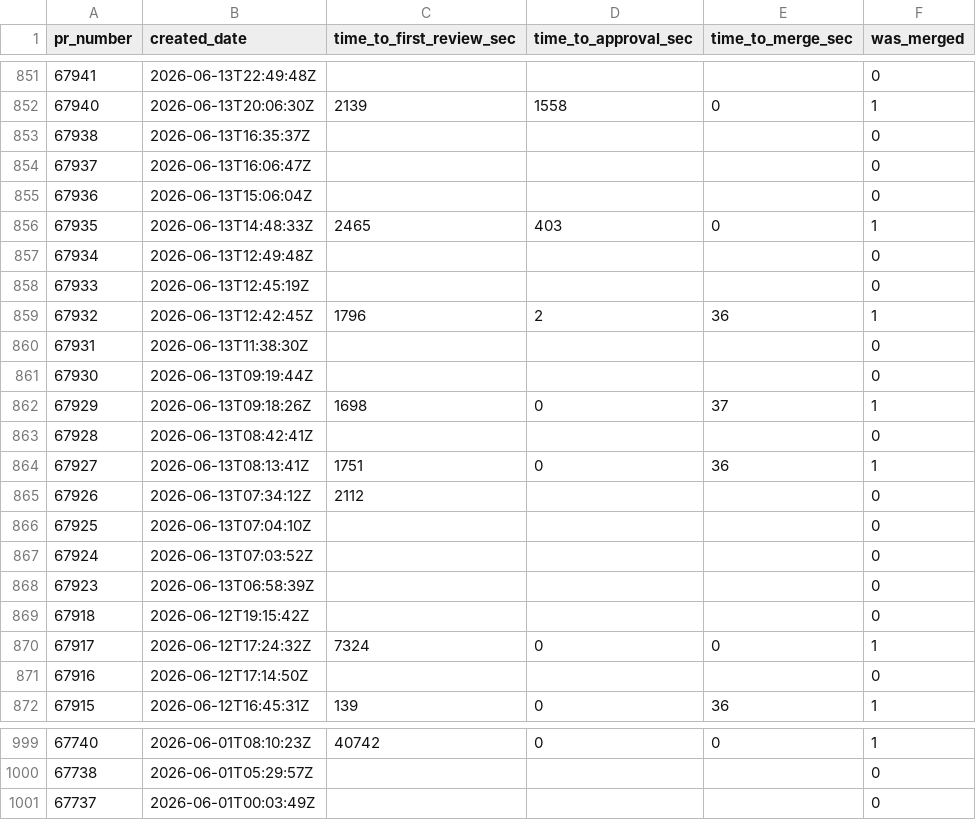
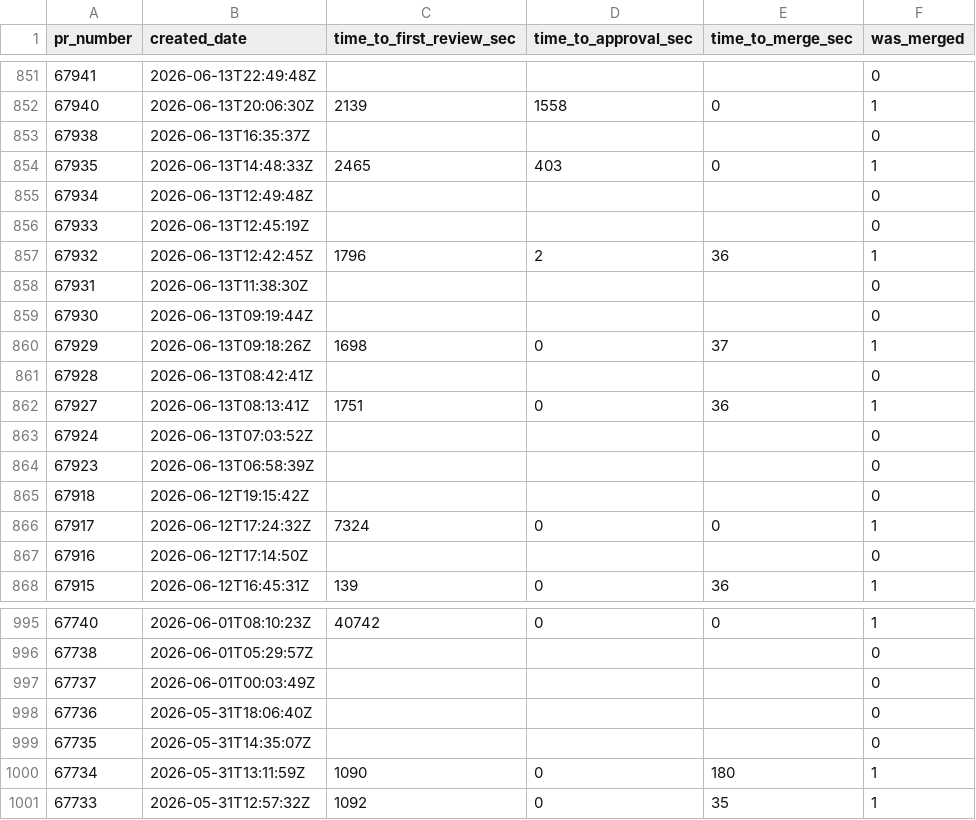
Before and after one commit to longporo/repodata, a CSV file: prs.csv, drawn as a sheet; only a part is shown, gaps mark what is left out.

```diff
--- a/prs.csv
+++ b/prs.csv
@@ -853,4 +853,2 @@ pr_number,created_date,time_to_first_review_sec,time_to_approval_sec,time_to_mer
 67938,2026-06-13T16:35:37Z,,,,0
-67937,2026-06-13T16:06:47Z,,,,0
-67936,2026-06-13T15:06:04Z,,,,0
 67935,2026-06-13T14:48:33Z,2465,403,0,1
@@ -864,4 +862,2 @@ pr_number,created_date,time_to_first_review_sec,time_to_approval_sec,time_to_mer
 67927,2026-06-13T08:13:41Z,1751,0,36,1
-67926,2026-06-13T07:34:12Z,2112,,,0
-67925,2026-06-13T07:04:10Z,,,,0
 67924,2026-06-13T07:03:52Z,,,,0
@@ -1001 +997,5 @@ pr_number,created_date,time_to_first_review_sec,time_to_approval_sec,time_to_mer
 67737,2026-06-01T00:03:49Z,,,,0
+67736,2026-05-31T18:06:40Z,,,,0
+67735,2026-05-31T14:35:07Z,,,,0
+67734,2026-05-31T13:11:59Z,1090,0,180,1
+67733,2026-05-31T12:57:32Z,1092,0,35,1
```
